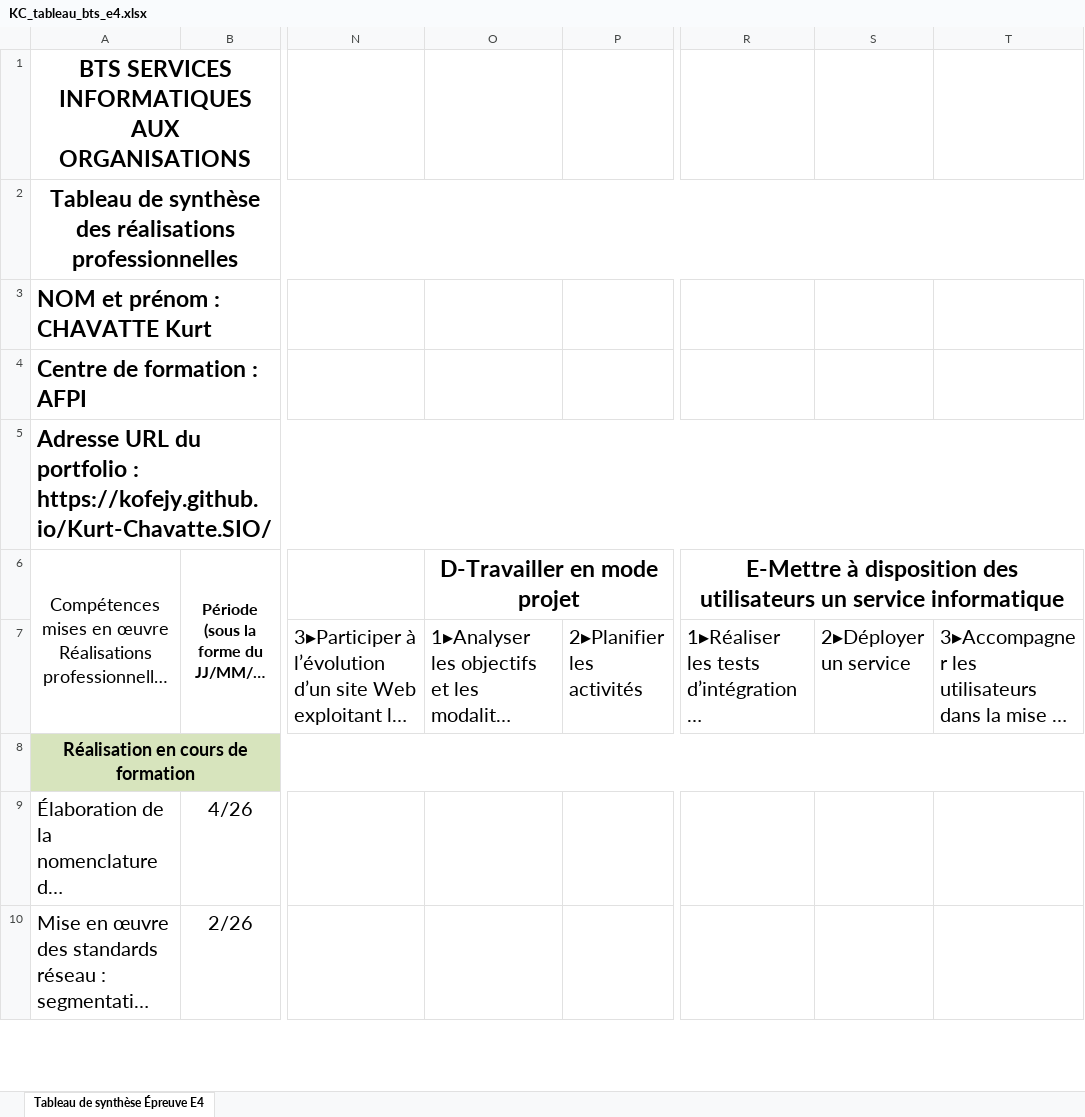
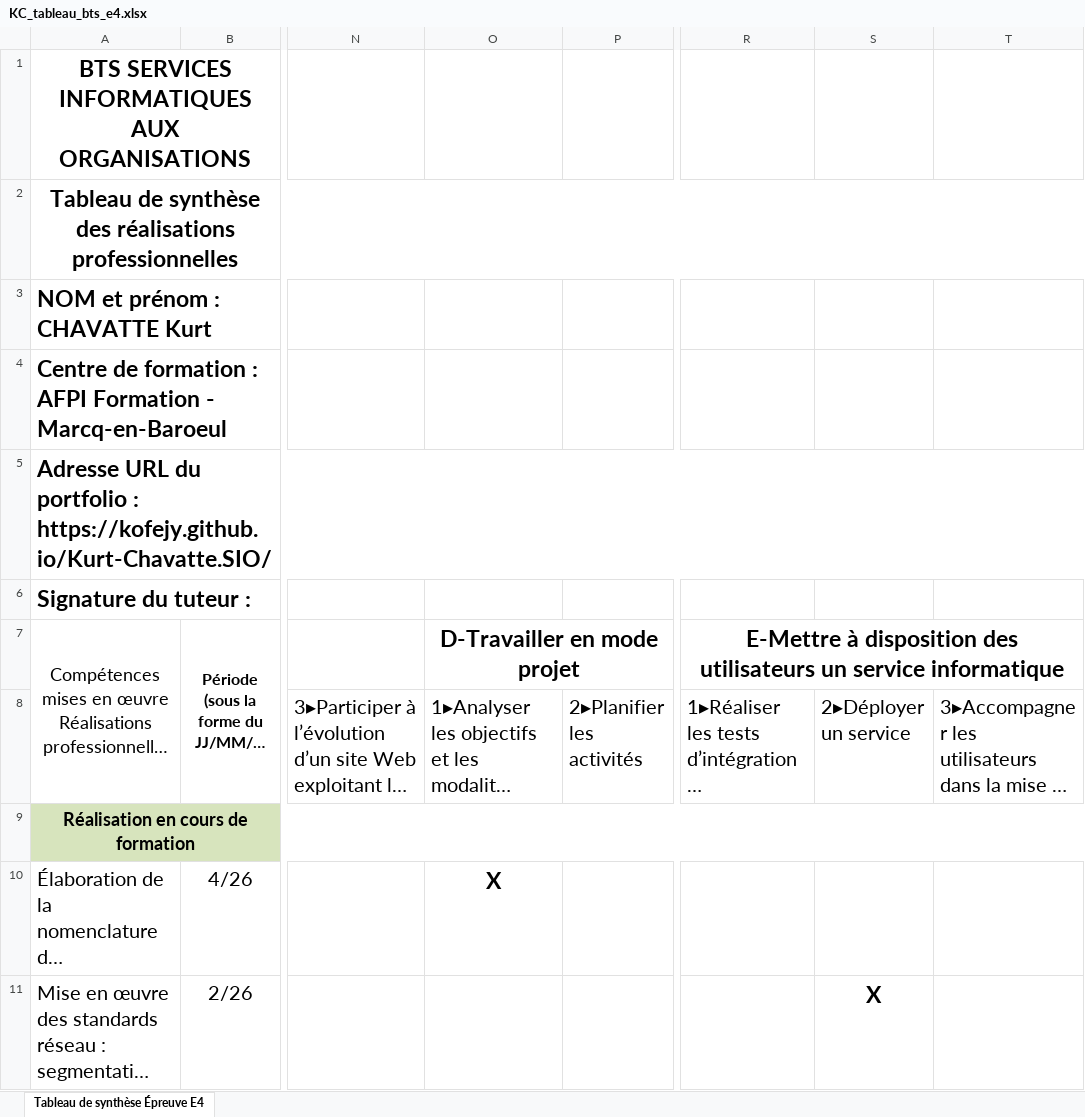
Before and after one commit to Kofejy/Kurt-Chavatte.SIO, an Excel workbook: KC_tableau_bts_e4.xlsx, sheet Tableau de synthèse Épreuve E4, drawn as a sheet; only a part is shown, gaps mark what is left out; long unchanged cells end in …; values as stored, in another font and other column widths than the file's, no borders; charts and pictures not drawn; addresses are those after the commit; rows hold the shown columns only; the diff covers the shown part only; the diff names each change by its address in the sheet, - before the commit and + after, or states it on an @@ line.

Commit message:
Add files via upload

```diff
--- a/KC_tableau_bts_e4.xlsx (sheet Tableau de synthèse Épreuve E4)
+++ b/KC_tableau_bts_e4.xlsx (sheet Tableau de synthèse Épreuve E4)
-A4: Centre de formation : AFPI
+A4: Centre de formation : AFPI Formation - Marcq-en-Baroeul
+row 6: Signature du tuteur :
-O10: (empty)
+O10: X
-S11: (empty)
+S11: X
```
Also changed, not shown: 3 added rows, 1 removed row and 35 edited cells elsewhere in this sheet.
